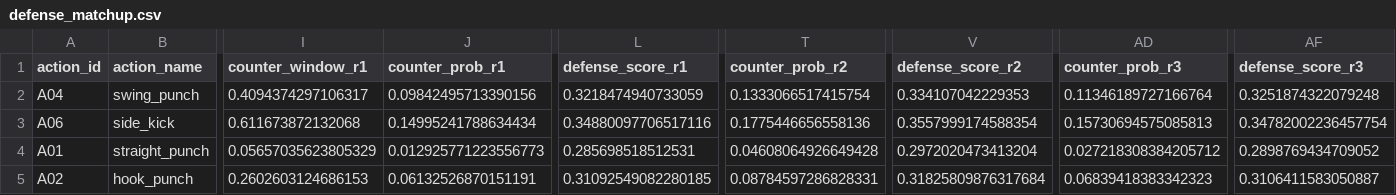
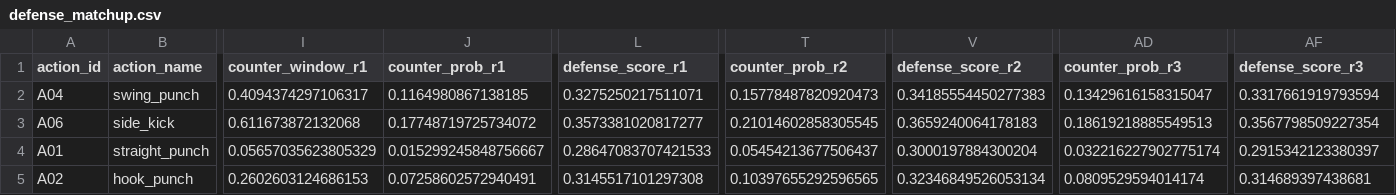
Before and after one commit to OrangeSheep1/MathorCup2026-B-Robot-Strategy, a CSV file: data/interim/defense_matchup.csv, drawn as a sheet; only a part is shown, gaps mark what is left out; the diff covers the shown part only; the diff names each change by its address in the sheet, - before the commit and + after, or states it on an @@ line.

```diff
--- a/data/interim/defense_matchup.csv
+++ b/data/interim/defense_matchup.csv
-J2 (counter_prob_r1): 0.09842495713390156
+J2 (counter_prob_r1): 0.1164980867138185
-L2 (defense_score_r1): 0.3218474940733059
+L2 (defense_score_r1): 0.3275250217511071
-T2 (counter_prob_r2): 0.1333066517415754
+T2 (counter_prob_r2): 0.15778487820920473
-V2 (defense_score_r2): 0.334107042229353
+V2 (defense_score_r2): 0.34185554450277383
-AD2 (counter_prob_r3): 0.11346189727166764
+AD2 (counter_prob_r3): 0.13429616158315047
-AF2 (defense_score_r3): 0.3251874322079248
+AF2 (defense_score_r3): 0.3317661919793594
-J3 (counter_prob_r1): 0.14995241788634434
+J3 (counter_prob_r1): 0.17748719725734072
-L3 (defense_score_r1): 0.34880097706517116
+L3 (defense_score_r1): 0.3573381020817277
-T3 (counter_prob_r2): 0.1775446656558136
+T3 (counter_prob_r2): 0.21014602858305545
-V3 (defense_score_r2): 0.3557999174588354
+V3 (defense_score_r2): 0.3659240064178183
-AD3 (counter_prob_r3): 0.15730694575085813
+AD3 (counter_prob_r3): 0.18619218885549513
-AF3 (defense_score_r3): 0.34782002236457754
+AF3 (defense_score_r3): 0.3567798509227354
-J4 (counter_prob_r1): 0.012925771223556773
+J4 (counter_prob_r1): 0.015299245848756667
-L4 (defense_score_r1): 0.285698518512531
+L4 (defense_score_r1): 0.28647083707421533
-T4 (counter_prob_r2): 0.04608064926649428
+T4 (counter_prob_r2): 0.05454213677506437
-V4 (defense_score_r2): 0.2972020473413204
+V4 (defense_score_r2): 0.3000197884300204
-AD4 (counter_prob_r3): 0.027218308384205712
+AD4 (counter_prob_r3): 0.032216227902775174
-AF4 (defense_score_r3): 0.2898769434709052
+AF4 (defense_score_r3): 0.2915342123380397
-J5 (counter_prob_r1): 0.06132526870151191
+J5 (counter_prob_r1): 0.07258602572940491
-L5 (defense_score_r1): 0.31092549082280185
+L5 (defense_score_r1): 0.3145517101297308
-T5 (counter_prob_r2): 0.08784597286828331
+T5 (counter_prob_r2): 0.10397655292596565
-V5 (defense_score_r2): 0.31825809876317684
+V5 (defense_score_r2): 0.32346849526053134
-AD5 (counter_prob_r3): 0.06839418383342323
+AD5 (counter_prob_r3): 0.0809529594014174
-AF5 (defense_score_r3): 0.3106411583050887
+AF5 (defense_score_r3): 0.314689397438681
```
Also changed, not shown: 70 edited cells elsewhere in this file, data/interim/action_features.csv, data/interim/counter_chain.csv, 15 other files.
